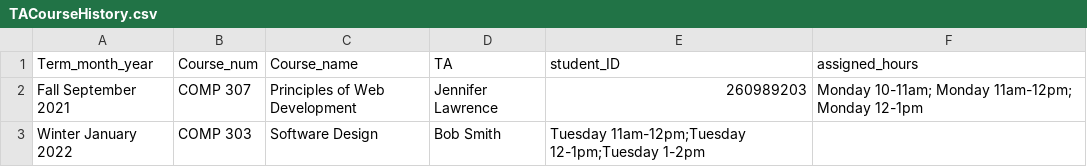
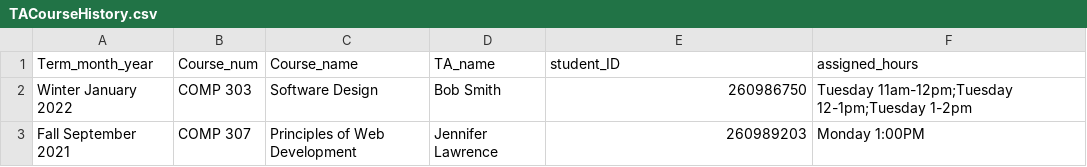
Before and after one commit to sandynguyen8928/SOCSTAManagement, a CSV file: admin/database/TACourseHistory.csv, drawn as a sheet.

```diff
--- a/admin/database/TACourseHistory.csv
+++ b/admin/database/TACourseHistory.csv
@@ -1,3 +1,3 @@
-Term_month_year,Course_num,Course_name,TA, student_ID, assigned_hours
-Fall September 2021,COMP 307,Principles of Web Development,Jennifer Lawrence,260989203,Monday 10-11am; Monday 11am-12pm; Monday 12-1pm
-Winter January 2022,COMP 303,Software Design,Bob Smith,Tuesday 11am-12pm;Tuesday 12-1pm;Tuesday 1-2pm
+Term_month_year,Course_num,Course_name,TA_name,student_ID, assigned_hours
+Winter January 2022,COMP 303,Software Design,Bob Smith,260986750,Tuesday 11am-12pm;Tuesday 12-1pm;Tuesday 1-2pm
+Fall September 2021,COMP 307,Principles of Web Development,Jennifer Lawrence,260989203,Monday 1:00PM
```
Also changed, not shown: 7 other files.
